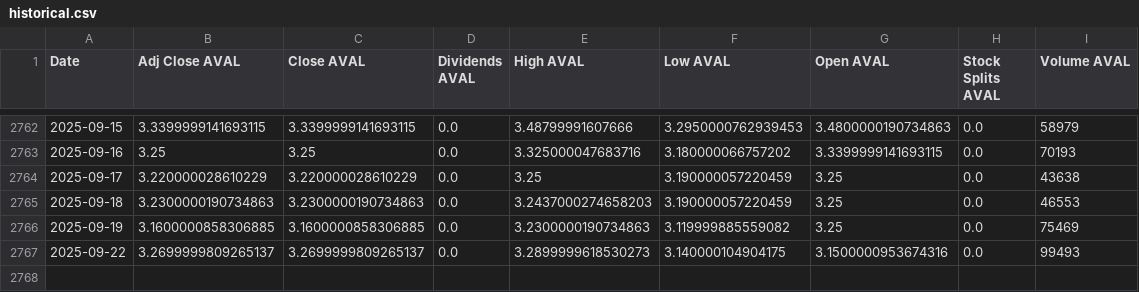
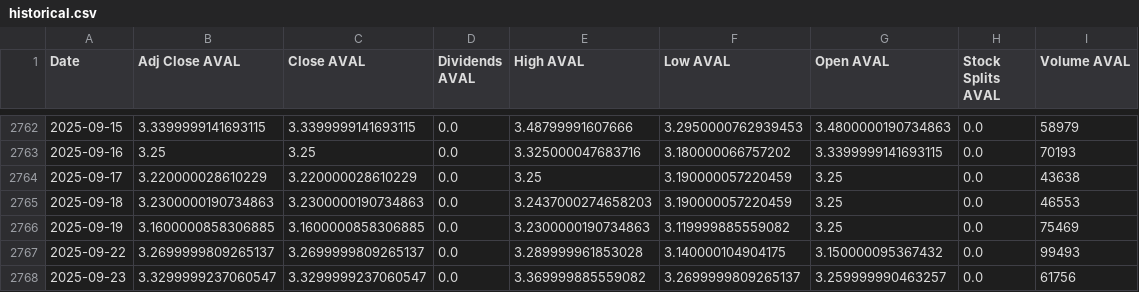
Before and after one commit to paezdev/proyecto_integrado_v_colcap-tracker, a CSV file: src/static/data/historical.csv, drawn as a sheet; only a part is shown, gaps mark what is left out.

```diff
--- a/src/static/data/historical.csv
+++ b/src/static/data/historical.csv
@@ -2766,2 +2766,3 @@ Date,Adj Close AVAL,Close AVAL,Dividends AVAL,High AVAL,Low AVAL,Open AVAL,Stock
 2025-09-19,3.1600000858306885,3.1600000858306885,0.0,3.2300000190734863,3.119999885559082,3.25,0.0,75469
-2025-09-22,3.2699999809265137,3.2699999809265137,0.0,3.2899999618530273,3.140000104904175,3.1500000953674316,0.0,99493
+2025-09-22,3.2699999809265137,3.2699999809265137,0.0,3.289999961853028,3.140000104904175,3.150000095367432,0.0,99493
+2025-09-23,3.3299999237060547,3.3299999237060547,0.0,3.369999885559082,3.2699999809265137,3.259999990463257,0.0,61756
```
Also changed, not shown: 9 other files.
